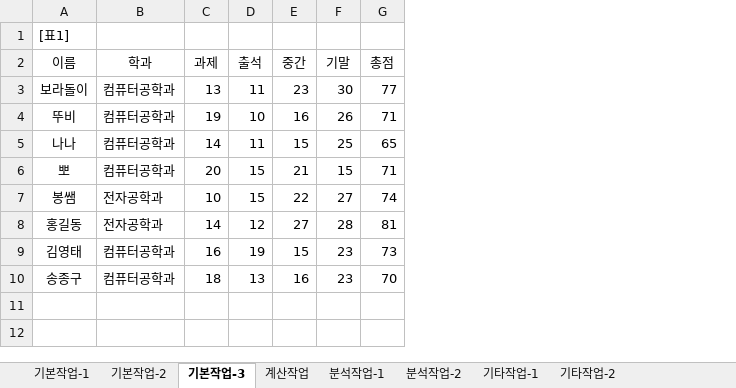
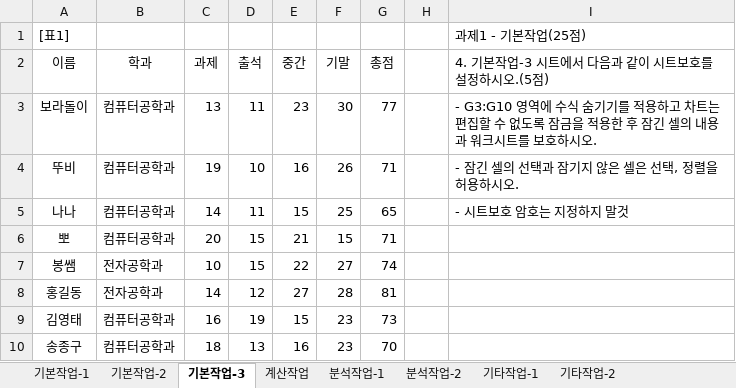
Before and after one commit to drhee0919/Rhee, an Excel workbook: 자격증 스터디/컴퓨터 활용능력/컴퓨터 활용능력 실기/1.스프레드시트/강의필기/봉쌤 유투부 엑셀 1급 강의/2019년 1회차(E형)-원본.xlsm, sheet 기본작업-3, drawn as a sheet; values as stored, in another font and other column widths than the file's, no borders; charts and pictures not drawn; the diff names each change by its address in the sheet, - before the commit and + after, or states it on an @@ line.

```diff
--- a/자격증 스터디/컴퓨터 활용능력/컴퓨터 활용능력 실기/1.스프레드시트/강의필기/봉쌤 유투부 엑셀 1급 강의/2019년 1회차(E형)-원본.xlsm (sheet 기본작업-3)
+++ b/자격증 스터디/컴퓨터 활용능력/컴퓨터 활용능력 실기/1.스프레드시트/강의필기/봉쌤 유투부 엑셀 1급 강의/2019년 1회차(E형)-원본.xlsm (sheet 기본작업-3)
+column H, empty
+column I, rows 1-5: 과제1 - 기본작업(25점) | 4. 기본작업-3 시트에서 다음과 같이 시트보호를 설정하시오.(5점) | - G3:G10 영역에 수식 숨기기를 적용하고 차트는 편집할 수 없도록 잠금을 적용한 후 잠긴 셀의 내용과 워크시트를 보호하시오. | - 잠긴 셀의 선택과 잠기지 않은 셀은 선택, 정렬을 허용하시오. | - 시트보호 암호는 지정하지 말것
```
Also changed, not shown: sheet 기본작업-1, sheet 기본작업-2, charts or pictures.
